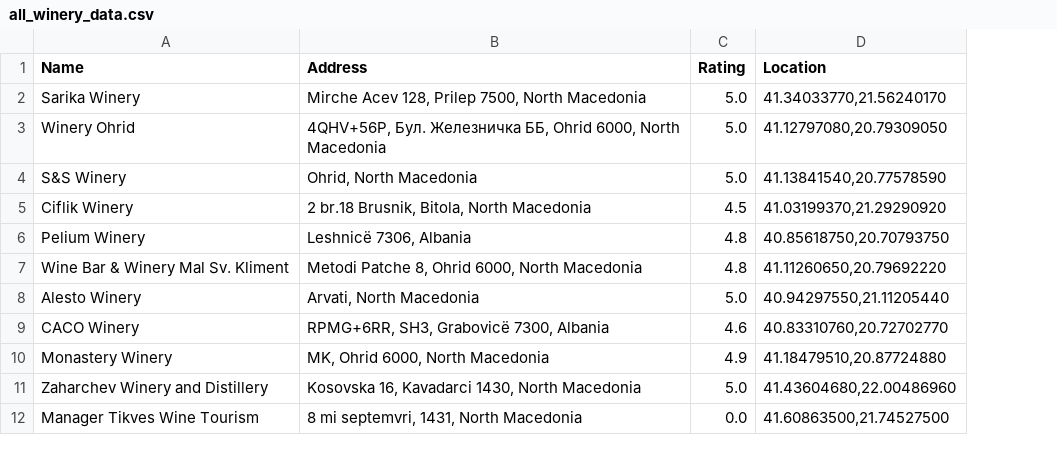
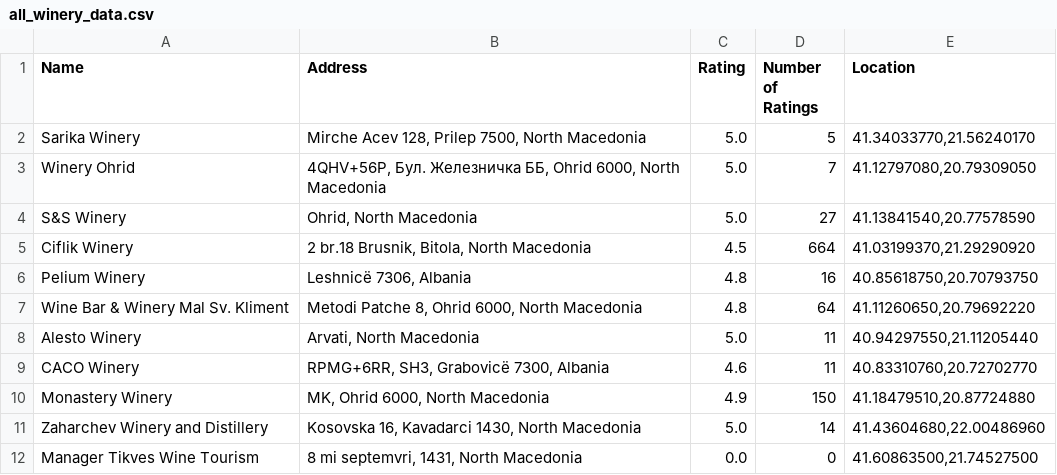
Before and after one commit to Dragan-V/Domashna-1, a CSV file: all_winery_data.csv, drawn as a sheet; only a part is shown; the diff names each change by its address in the sheet, - before the commit and + after, or states it on an @@ line.

Commit message:
added Num of Ratings field

```diff
--- a/all_winery_data.csv
+++ b/all_winery_data.csv
+column D (Number of Ratings), rows 2-12: 5 | 7 | 27 | 664 | 16 | 64 | 11 | 11 | 150 | 14 | 0
```
Also changed, not shown: unique_winery_data.csv, 4 other files.
